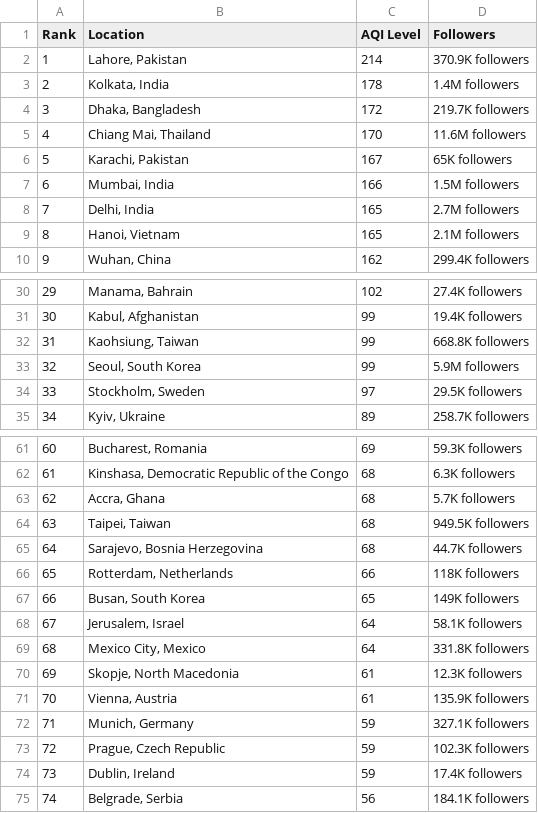
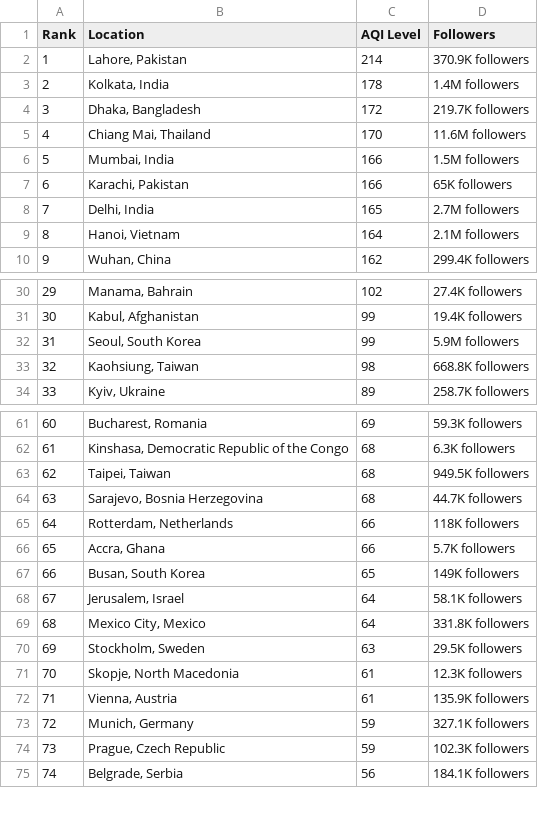
Before and after one commit to dipunew/Most-Polluted-Cities-in-The-World, a CSV file: air-quality.csv, drawn as a sheet; only a part is shown, gaps mark what is left out; removed rows and columns are numbered as before the commit, all else as after; the diff covers the shown part only; the diff names each change by its address in the sheet, - before the commit and + after, or states it on an @@ line.

```diff
--- a/air-quality.csv
+++ b/air-quality.csv
-row 6: 5 | Karachi, Pakistan | 167 | 65K followers
@@ column A (Rank) renumbered between rows 6 and 99 @@
+row 7: 6 | Karachi, Pakistan | 166 | 65K followers
-C9 (AQI Level): 165
+C9 (AQI Level): 164
-row 32: 31 | Kaohsiung, Taiwan | 99 | 668.8K followers
-row 34: 33 | Stockholm, Sweden | 97 | 29.5K followers
+row 33: 32 | Kaohsiung, Taiwan | 98 | 668.8K followers
-row 63: 62 | Accra, Ghana | 68 | 5.7K followers
+row 66: 65 | Accra, Ghana | 66 | 5.7K followers
+row 70: 69 | Stockholm, Sweden | 63 | 29.5K followers
-row 74: 73 | Dublin, Ireland | 59 | 17.4K followers
```
Also changed, not shown: 4 added rows, 25 removed rows and 1 edited cell elsewhere in this file.
